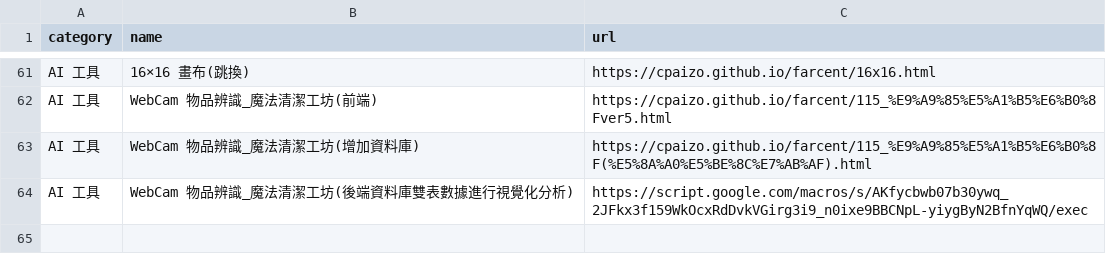
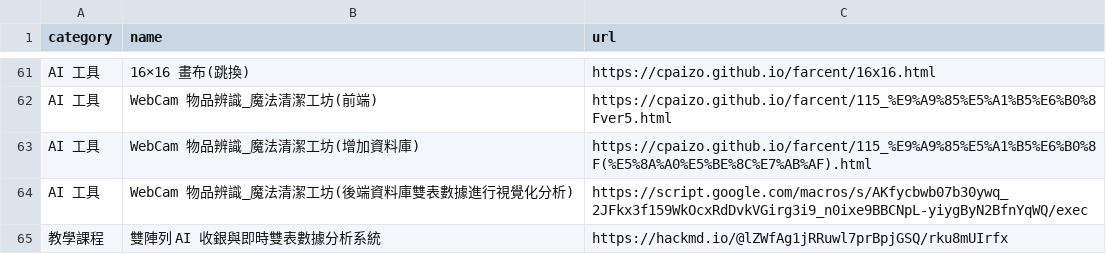
Before and after one commit to cpaizo/cpaizo.github.io, a CSV file: links.csv, drawn as a sheet; only a part is shown, gaps mark what is left out.

Commit message:
Update links.csv

```diff
--- a/links.csv
+++ b/links.csv
@@ -64 +64,2 @@ AI 工具,WebCam 物品辨識_魔法清潔工坊(增加資料庫),https://cpaizo
 AI 工具,WebCam 物品辨識_魔法清潔工坊(後端資料庫雙表數據進行視覺化分析),https://script.google.com/macros/s/AKfycbwb07b30ywq_2JFkx3f159WkOcxRdDvkVGirg3i9_n0ixe9BBCNpL-yiygByN2BfnYqWQ/exec
+教學課程,雙陣列 AI 收銀與即時雙表數據分析系統,https://hackmd.io/@lZWfAg1jRRuwl7prBpjGSQ/rku8mUIrfx
```
